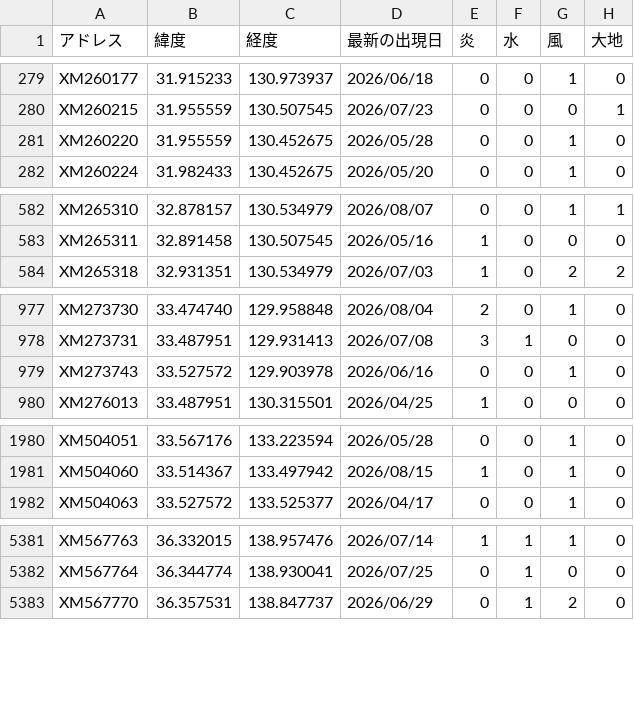
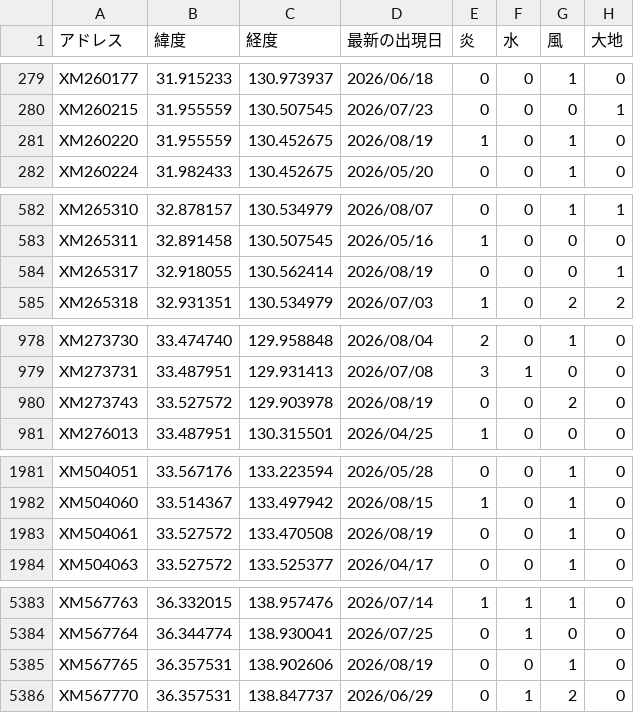
Before and after one commit to griever-0120/maboroshi, a CSV file: spirits-data/all.csv, drawn as a sheet; only a part is shown, gaps mark what is left out; the diff covers the shown part only.

```diff
--- a/spirits-data/all.csv
+++ b/spirits-data/all.csv
@@ -280,3 +280,3 @@ XM260177,31.915233,130.973937,2026/06/18,0,0,1,0
 XM260215,31.955559,130.507545,2026/07/23,0,0,0,1
-XM260220,31.955559,130.452675,2026/05/28,0,0,1,0
+XM260220,31.955559,130.452675,2026/08/19,1,0,1,0
 XM260224,31.982433,130.452675,2026/05/20,0,0,1,0
@@ -583,2 +583,3 @@ XM265310,32.878157,130.534979,2026/08/07,0,0,1,1
 XM265311,32.891458,130.507545,2026/05/16,1,0,0,0
+XM265317,32.918055,130.562414,2026/08/19,0,0,0,1
 XM265318,32.931351,130.534979,2026/07/03,1,0,2,2
@@ -978,3 +979,3 @@ XM273730,33.474740,129.958848,2026/08/04,2,0,1,0
 XM273731,33.487951,129.931413,2026/07/08,3,1,0,0
-XM273743,33.527572,129.903978,2026/06/16,0,0,1,0
+XM273743,33.527572,129.903978,2026/08/19,0,0,2,0
 XM276013,33.487951,130.315501,2026/04/25,1,0,0,0
@@ -1981,2 +1982,3 @@ XM504051,33.567176,133.223594,2026/05/28,0,0,1,0
 XM504060,33.514367,133.497942,2026/08/15,1,0,1,0
+XM504061,33.527572,133.470508,2026/08/19,0,0,1,0
 XM504063,33.527572,133.525377,2026/04/17,0,0,1,0
@@ -5382,2 +5384,3 @@ XM567763,36.332015,138.957476,2026/07/14,1,1,1,0
 XM567764,36.344774,138.930041,2026/07/25,0,1,0,0
+XM567765,36.357531,138.902606,2026/08/19,0,0,1,0
 XM567770,36.357531,138.847737,2026/06/29,0,1,2,0
```
Also changed, not shown: 18 edited cells elsewhere in this file, spirits-data/202608/20260819.csv.
